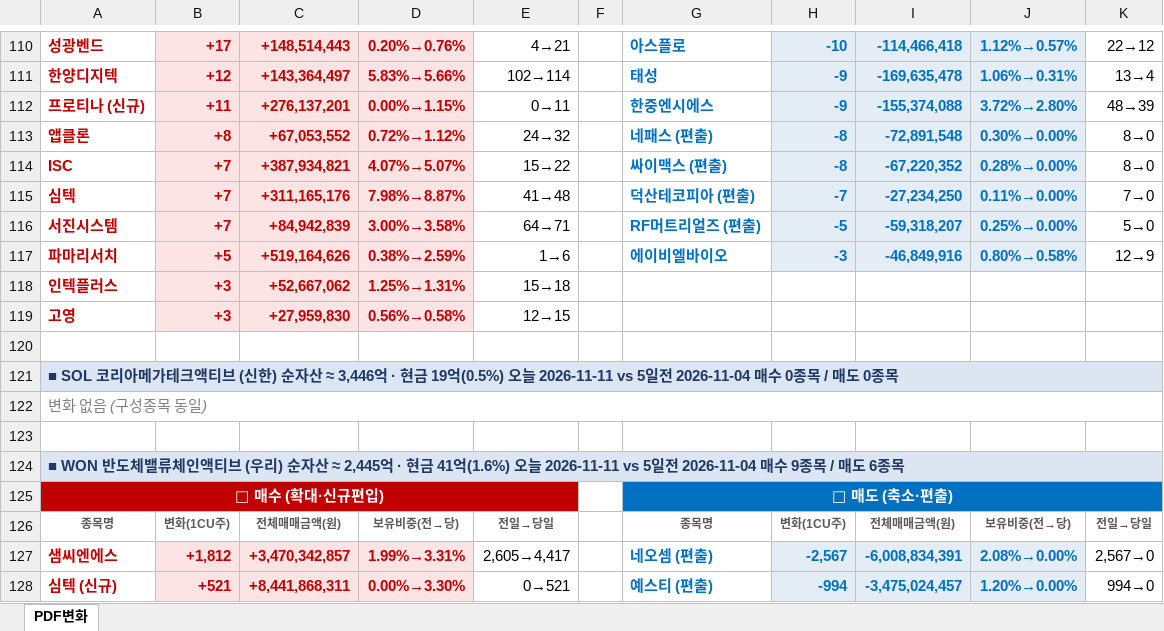
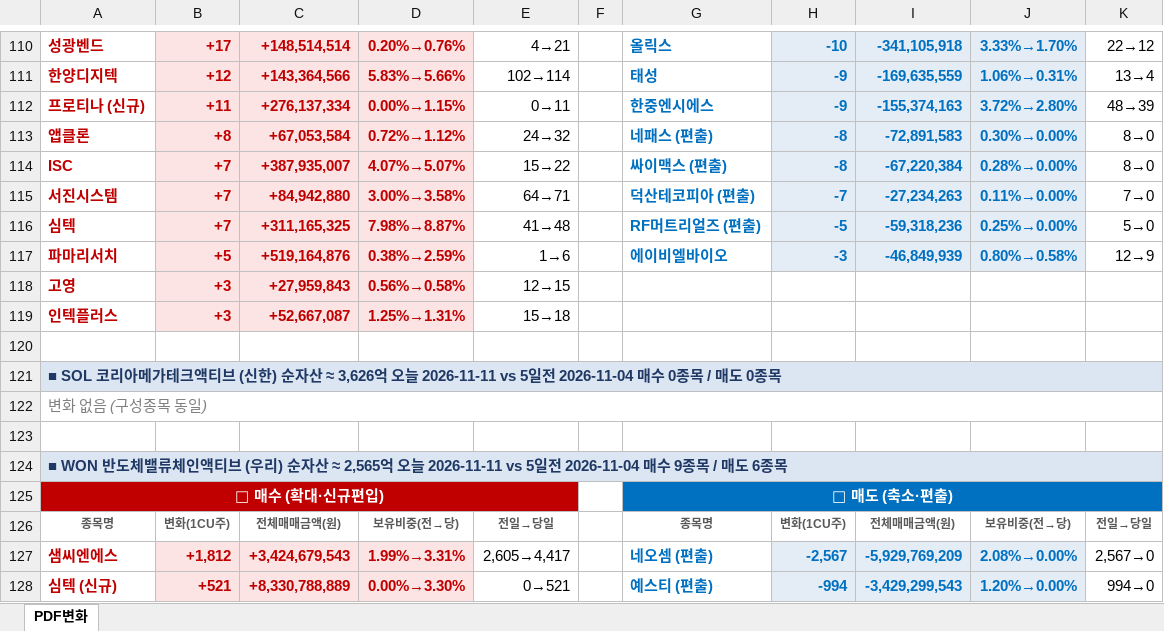
Before and after one commit to unrevr15/etf-reports, an Excel workbook: reports/pdf_rolling5_20261111.xlsx, sheet PDF변화, drawn as a sheet; only a part is shown, gaps mark what is left out; values as stored, in another font and other column widths than the file's, no borders; removed rows and columns are numbered as before the commit, all else as after; the diff covers the shown part only; the diff names each change by its address in the sheet, - before the commit and + after, or states it on an @@ line.

```diff
--- a/reports/pdf_rolling5_20261111.xlsx (sheet PDF변화)
+++ b/reports/pdf_rolling5_20261111.xlsx (sheet PDF변화)
-C110: +148,514,443
+C110: +148,514,514
-G110: 아스플로
+G110: 올릭스
-I110: -114,466,418
+I110: -341,105,918
-J110: 1.12%→0.57%
+J110: 3.33%→1.70%
-C111: +143,364,497
+C111: +143,364,566
-I111: -169,635,478
+I111: -169,635,559
-C112: +276,137,201
+C112: +276,137,334
-I112: -155,374,088
+I112: -155,374,163
-C113: +67,053,552
+C113: +67,053,584
-I113: -72,891,548
+I113: -72,891,583
-C114: +387,934,821
+C114: +387,935,007
-I114: -67,220,352
+I114: -67,220,384
-row 115: 심텍 | +7 | +311,165,176 | 7.98%→8.87% | 41→48 |  | 덕산테코피아 (편출) | -7 | -27,234,250 | 0.11%→0.00% | 7→0
-C115: +84,942,839
+C115: +84,942,880
-G115: RF머트리얼즈 (편출)
+G115: 덕산테코피아 (편출)
-H115: -5
+H115: -7
-I115: -59,318,207
+I115: -27,234,263
-J115: 0.25%→0.00%
+J115: 0.11%→0.00%
-K115: 5→0
+K115: 7→0
+row 116: 심텍 | +7 | +311,165,325 | 7.98%→8.87% | 41→48 |  | RF머트리얼즈 (편출) | -5 | -59,318,236 | 0.25%→0.00% | 5→0
-C117: +519,164,626
+C117: +519,164,876
-I117: -46,849,916
+I117: -46,849,939
-row 118: 인텍플러스 | +3 | +52,667,062 | 1.25%→1.31% | 15→18
-C118: +27,959,830
+C118: +27,959,843
+row 119: 인텍플러스 | +3 | +52,667,087 | 1.25%→1.31% | 15→18
-A121: …자산 ≈ 3,446억 · 현금 19억(0.5%) 오늘 2026-11-11…
+A121: …자산 ≈ 3,626억 오늘 2026-11-11…
-A124: …자산 ≈ 2,445억 · 현금 41억(1.6%) 오늘 2026-11-11…
+A124: …자산 ≈ 2,565억 오늘 2026-11-11…
-C127: +3,470,342,857
+C127: +3,424,679,543
-I127: -6,008,834,391
+I127: -5,929,769,209
-C128: +8,441,868,311
+C128: +8,330,788,889
-I128: -3,475,024,457
+I128: -3,429,299,543
```
Also changed, not shown: 8 added rows, 8 removed rows, 254 edited cells and cell formats elsewhere in this sheet, reports/pdf_change_20261111.xlsx.
